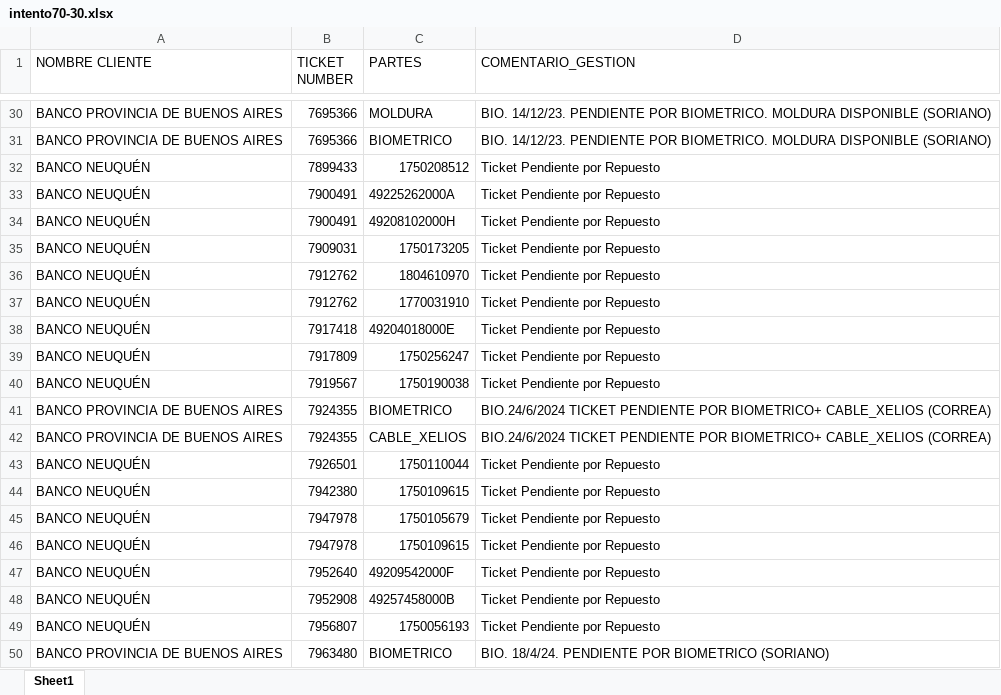
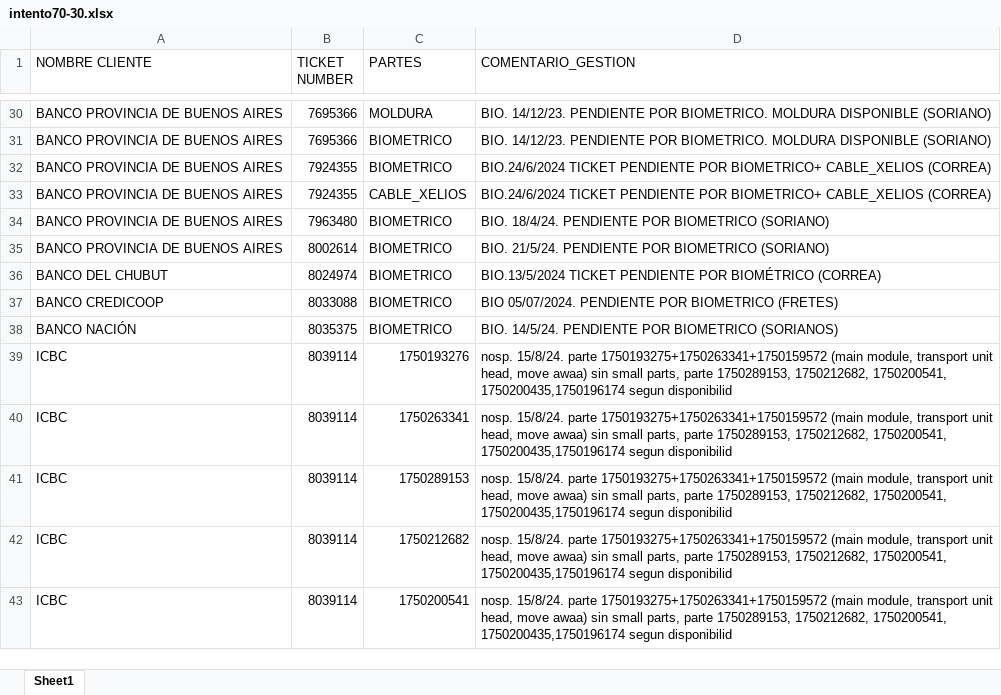
Before and after one commit to lucasrdrz/testdn, an Excel workbook: intento70-30.xlsx, sheet Sheet1, drawn as a sheet; only a part is shown, gaps mark what is left out; the shorter side is filled out with more unchanged rows; values as stored, in another font and other column widths than the file's, no cell formats; removed rows and columns are numbered as before the commit, all else as after; the diff covers the shown part only; the diff names each change by its address in the sheet, - before the commit and + after, or states it on an @@ line.

```diff
--- a/intento70-30.xlsx (sheet Sheet1)
+++ b/intento70-30.xlsx (sheet Sheet1)
-row 32: BANCO NEUQUÉN | 7899433 | 1750208512 | Ticket Pendiente por Repuesto
-row 33: BANCO NEUQUÉN | 7900491 | 49225262000A | Ticket Pendiente por Repuesto
-row 34: BANCO NEUQUÉN | 7900491 | 49208102000H | Ticket Pendiente por Repuesto
-row 35: BANCO NEUQUÉN | 7909031 | 1750173205 | Ticket Pendiente por Repuesto
-row 36: BANCO NEUQUÉN | 7912762 | 1804610970 | Ticket Pendiente por Repuesto
-row 37: BANCO NEUQUÉN | 7912762 | 1770031910 | Ticket Pendiente por Repuesto
-row 38: BANCO NEUQUÉN | 7917418 | 49204018000E | Ticket Pendiente por Repuesto
-row 39: BANCO NEUQUÉN | 7917809 | 1750256247 | Ticket Pendiente por Repuesto
-row 40: BANCO NEUQUÉN | 7919567 | 1750190038 | Ticket Pendiente por Repuesto
-row 43: BANCO NEUQUÉN | 7926501 | 1750110044 | Ticket Pendiente por Repuesto
-row 44: BANCO NEUQUÉN | 7942380 | 1750109615 | Ticket Pendiente por Repuesto
-row 45: BANCO NEUQUÉN | 7947978 | 1750105679 | Ticket Pendiente por Repuesto
-row 46: BANCO NEUQUÉN | 7947978 | 1750109615 | Ticket Pendiente por Repuesto
-row 47: BANCO NEUQUÉN | 7952640 | 49209542000F | Ticket Pendiente por Repuesto
-row 48: BANCO NEUQUÉN | 7952908 | 49257458000B | Ticket Pendiente por Repuesto
-row 49: BANCO NEUQUÉN | 7956807 | 1750056193 | Ticket Pendiente por Repuesto
```
Also changed, not shown: 25 added rows, 50 removed rows and 21 edited cells elsewhere in this sheet, cell formats, TicktesPendientes.xlsx, 1 other file.
